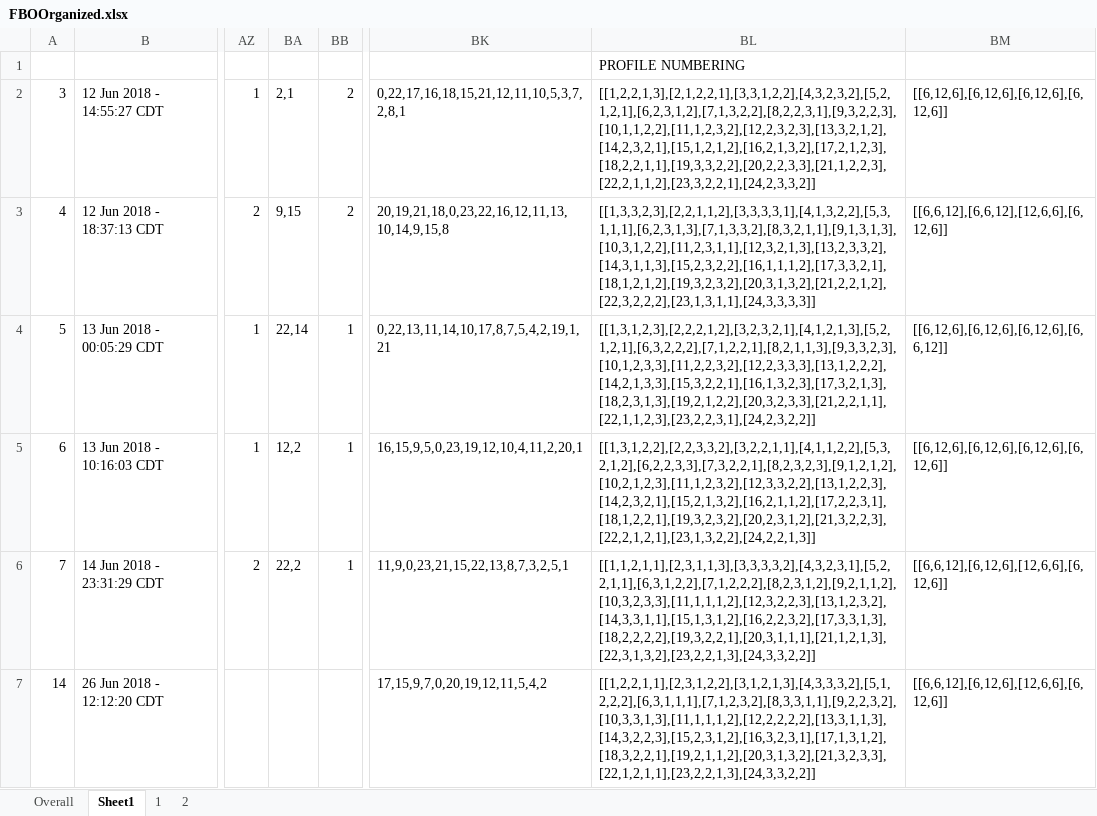
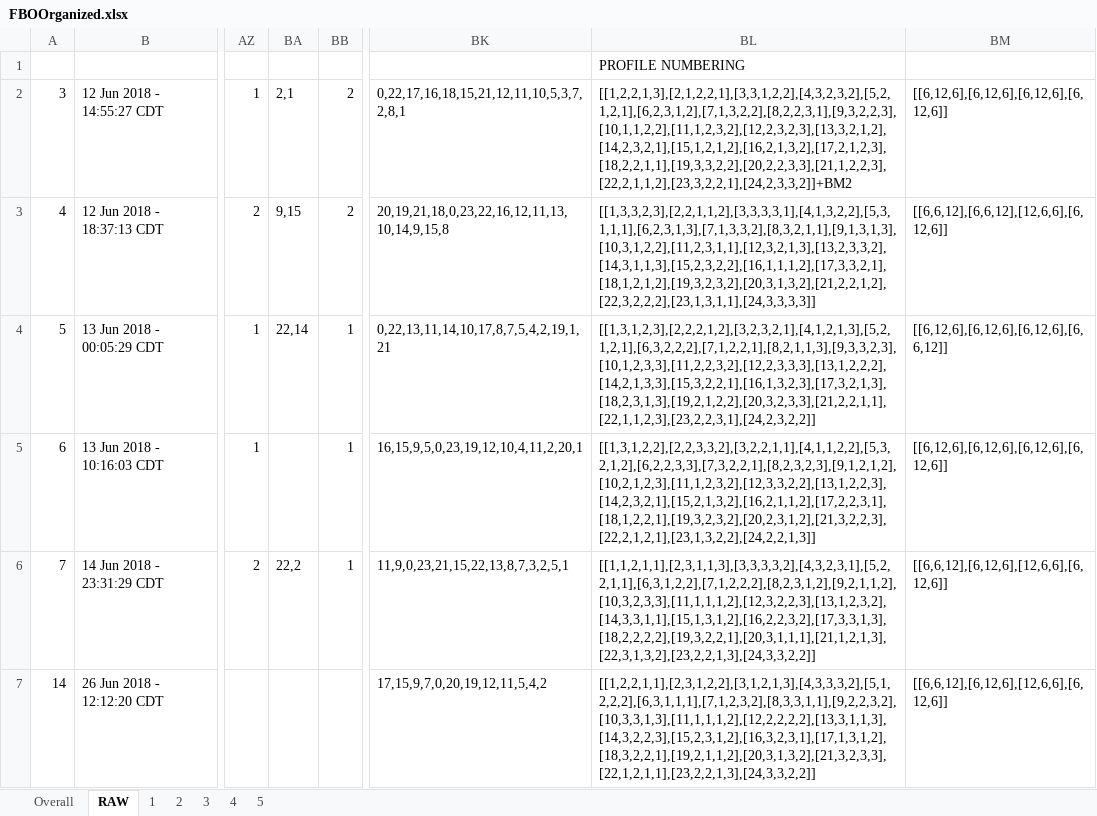
Before and after one commit to pisihara/ProfileRanking, an Excel workbook: FBOOrganized.xlsx, sheet RAW, drawn as a sheet; only a part is shown, gaps mark what is left out; values as stored, in another font and other column widths than the file's, no borders; the diff names each change by its address in the sheet, - before the commit and + after, or states it on an @@ line.

```diff
--- a/FBOOrganized.xlsx (sheet RAW)
+++ b/FBOOrganized.xlsx (sheet RAW)
-sheet tab: Sheet1
+sheet tab: RAW
+sheet tab: 3
+sheet tab: 4
+sheet tab: 5
-BL2: [[1,2,2,1,3],[2,1,2,2,1],[3,3,1,2,2],[4,3,2,3,2],[5,2,1,2,1],[6,2,3,1,2],[7,1,3,2,2],[8,2,2,3,1],[9,3,2,2,3],[10,1,1,2,2],[11,1,2,3,2],[12,2,3,2,3],[13,3,2,1,2],[14,2,3,2,1],[15,1,2,1,2],[16,2,1,3,2],[17,2,1,2,3],[18,2,2,1,1],[19,3,3,2,2],[20,2,2,3,3],[21,1,2,2,3],[22,2,1,1,2],[23,3,2,2,1],[24,2,3,3,2]]
+BL2: [[1,2,2,1,3],[2,1,2,2,1],[3,3,1,2,2],[4,3,2,3,2],[5,2,1,2,1],[6,2,3,1,2],[7,1,3,2,2],[8,2,2,3,1],[9,3,2,2,3],[10,1,1,2,2],[11,1,2,3,2],[12,2,3,2,3],[13,3,2,1,2],[14,2,3,2,1],[15,1,2,1,2],[16,2,1,3,2],[17,2,1,2,3],[18,2,2,1,1],[19,3,3,2,2],[20,2,2,3,3],[21,1,2,2,3],[22,2,1,1,2],[23,3,2,2,1],[24,2,3,3,2]]+BM2
-BA5: 12,2
+BA5: (empty)
```
Also changed, not shown: sheet Overall, sheet 1, sheet 2, 26 other files.
